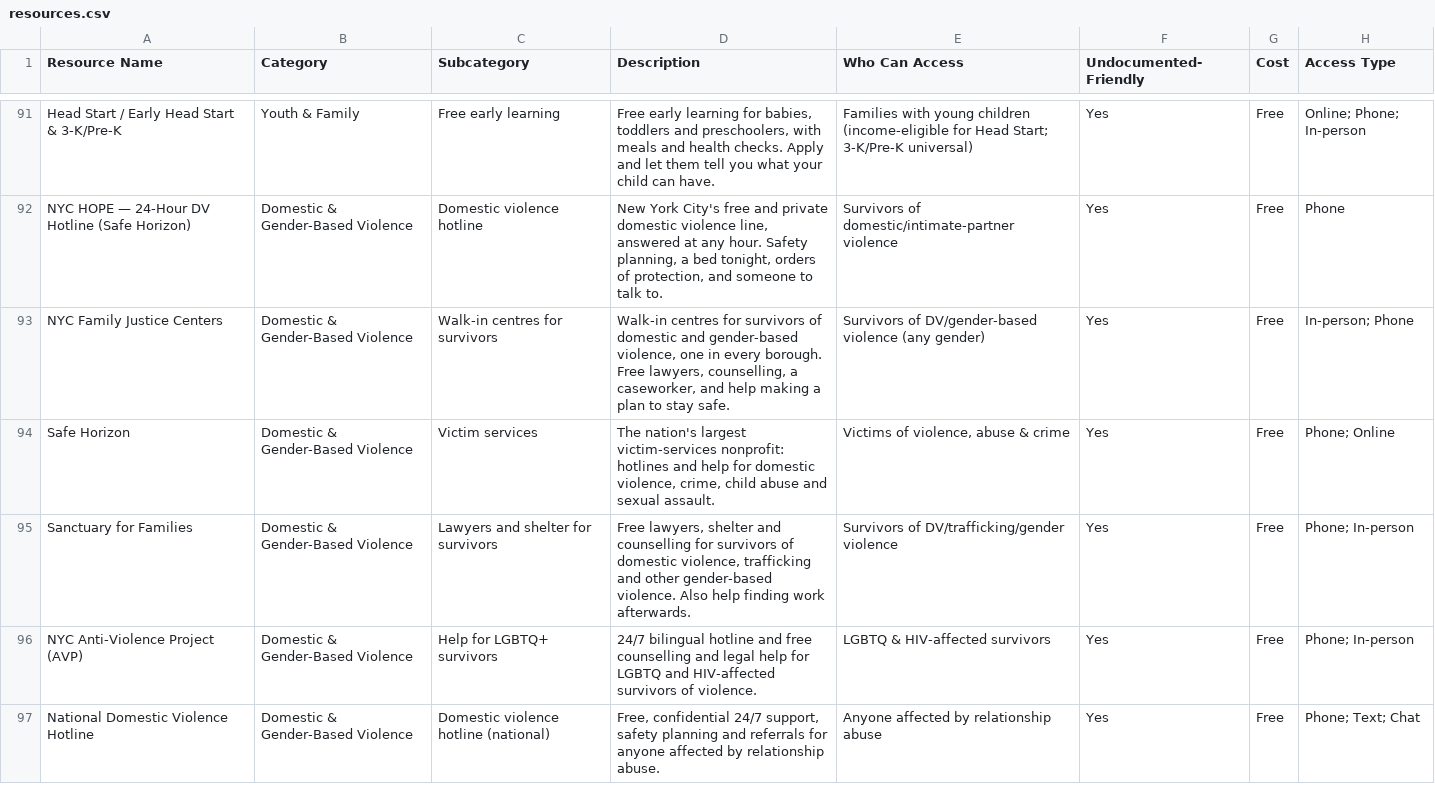
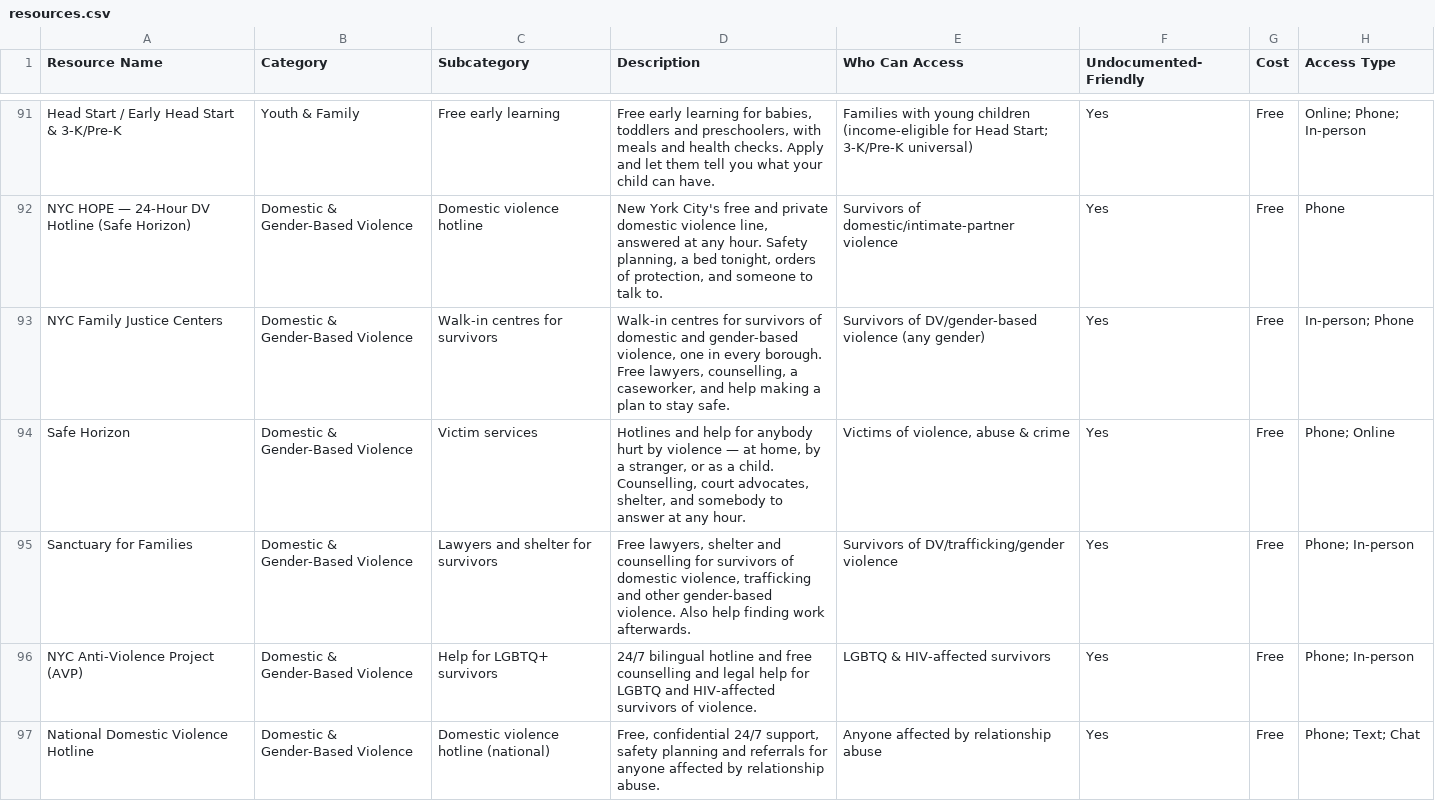
Before and after one commit to mpeng199/waypoint-site, a CSV file: data/resources.csv, drawn as a sheet; only a part is shown, gaps mark what is left out; the diff covers the shown part only; the diff names each change by its address in the sheet, - before the commit and + after, or states it on an @@ line.

Commit message:
Three descriptions that described the organisation rather than the help

```diff
--- a/data/resources.csv
+++ b/data/resources.csv
-D94 (Description): The nation's largest victim-services nonprofit: hotlines and help for domestic violence, crime, child abuse and sexual assault.
+D94 (Description): Hotlines and help for anybody hurt by violence — at home, by a stranger, or as a child. Counselling, court advocates, shelter, and somebody to answer at any hour.
```
Also changed, not shown: 2 edited cells elsewhere in this file, 3 other files.
